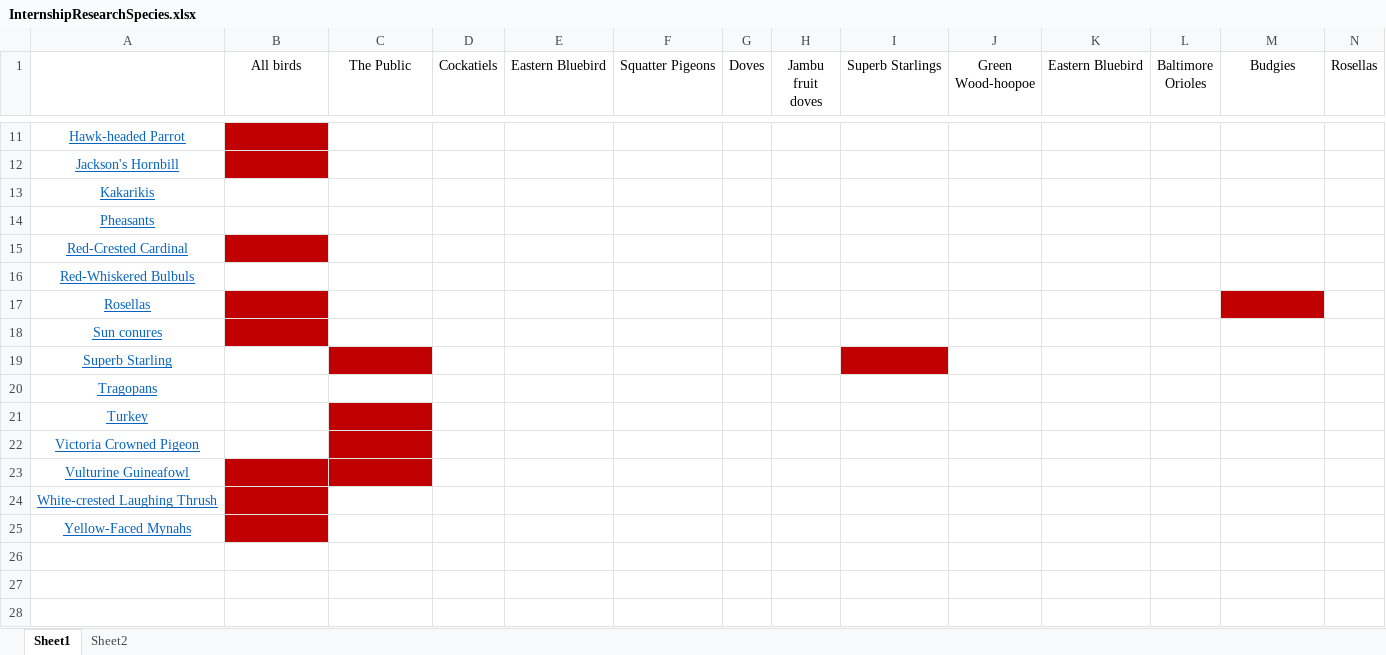
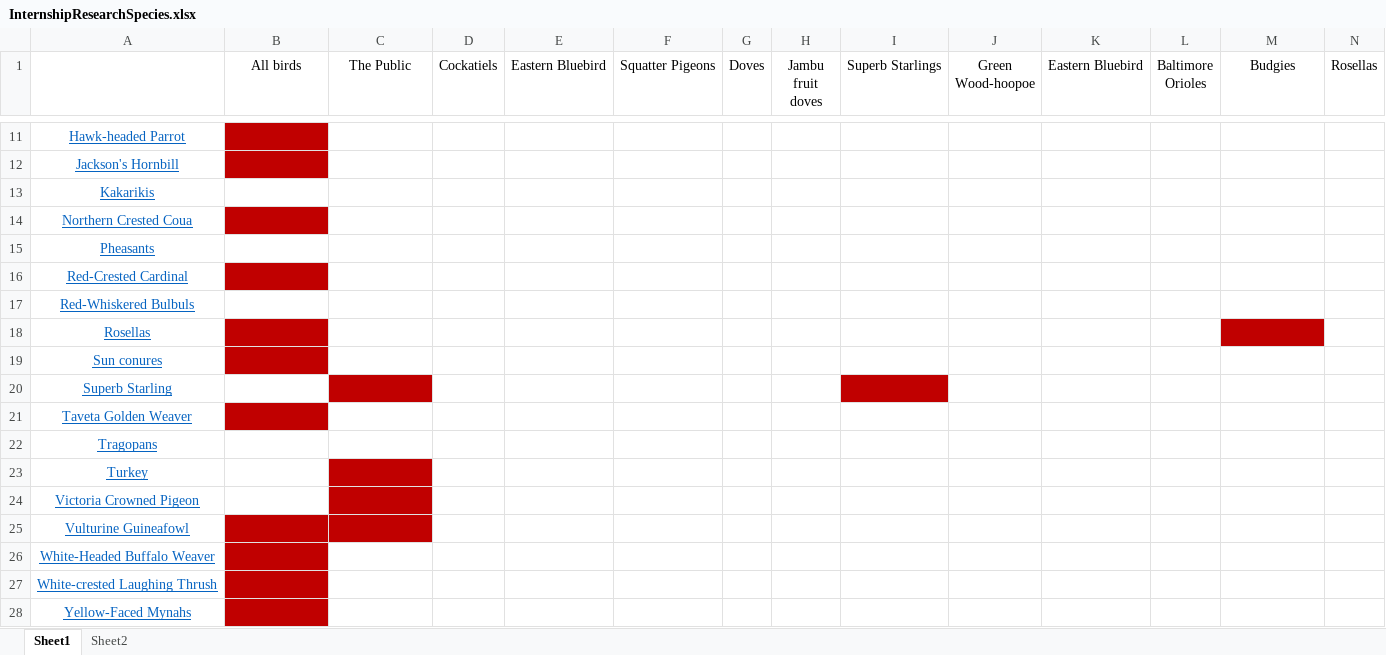
Before and after one commit to Lindsey-Doyel/Mixed-Bird-Species-Aviary, an Excel workbook: InternshipResearchSpecies.xlsx, sheet Sheet1, drawn as a sheet; only a part is shown, gaps mark what is left out; values as stored, in another font and other column widths than the file's, no borders; rows hold the shown columns only; the diff names each change by its address in the sheet, - before the commit and + after, or states it on an @@ line.

```diff
--- a/InternshipResearchSpecies.xlsx (sheet Sheet1)
+++ b/InternshipResearchSpecies.xlsx (sheet Sheet1)
+row 14: Northern Crested Coua | Link to Website
+row 21: Taveta Golden Weaver | Link to Website
+row 26: White-Headed Buffalo Weaver | LInk to Website
```
Also changed, not shown: sheet Sheet2.
